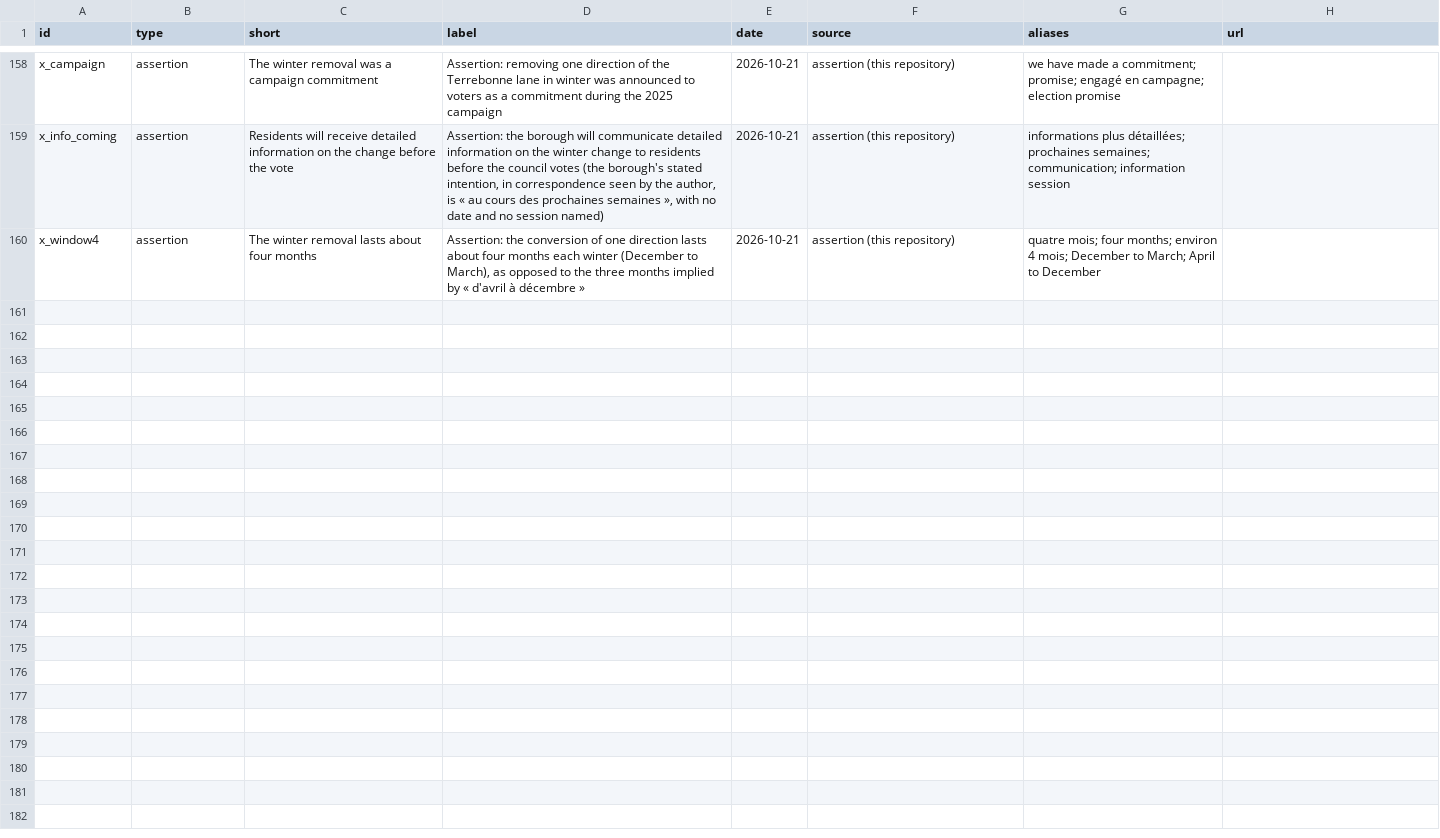
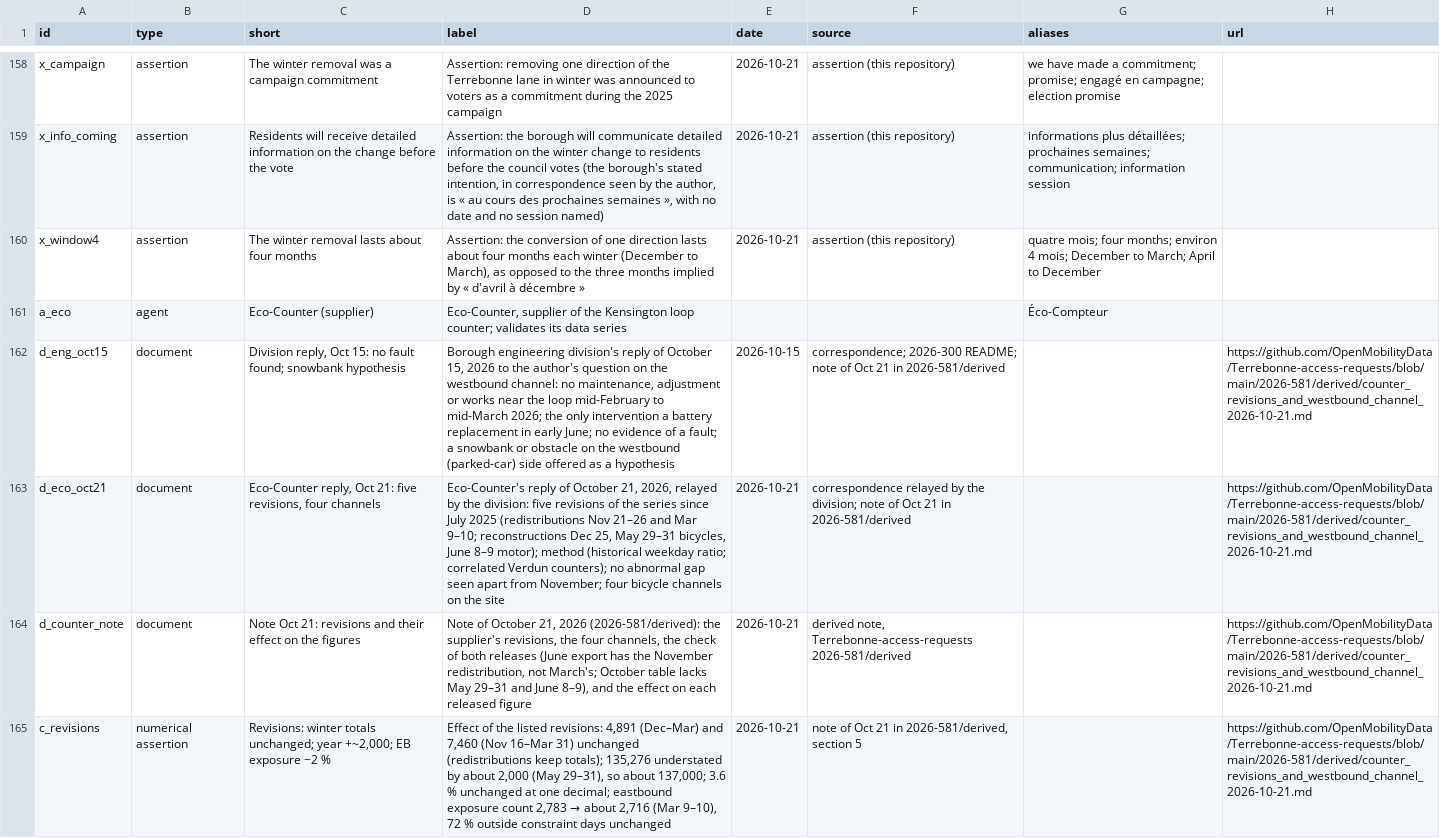
Before and after one commit to OpenMobilityData/Terrebonne-open-sources, a CSV file: 2026-evidence-graph/nodes.csv, drawn as a sheet; only a part is shown, gaps mark what is left out; the diff names each change by its address in the sheet, - before the commit and + after, or states it on an @@ line.

```diff
--- a/2026-evidence-graph/nodes.csv
+++ b/2026-evidence-graph/nodes.csv
+row 161: a_eco | agent | Eco-Counter (supplier) | Eco-Counter, supplier of the Kensington loop counter; validates its data series |  |  | Éco-Compteur
+row 162: d_eng_oct15 | document | Division reply, Oct 15: no fault found; snowbank hypothesis | Borough engineering division's reply of October 15, 2026 to the author's question on the westbound channel: no maintenance, adjustment or works near the loop mid-February to mid-March 2026; the only intervention a battery replacement in early June; no evidence of a fault; a snowbank or obstacle on the westbound (parked-car) side offered as a hypothesis | 2026-10-15 | correspondence; 2026-300 README; note of Oct 21 in 2026-581/derived |  | https://github.com/OpenMobilityData/Terrebonne-access-requests/blob/main/2026-581/derived/counter_revisions_and_westbound_channel_2026-10-21.md
+row 163: d_eco_oct21 | document | Eco-Counter reply, Oct 21: five revisions, four channels | Eco-Counter's reply of October 21, 2026, relayed by the division: five revisions of the series since July 2025 (redistributions Nov 21–26 and Mar 9–10; reconstructions Dec 25, May 29–31 bicycles, June 8–9 motor); method (historical weekday ratio; correlated Verdun counters); no abnormal gap seen apart from November; four bicycle channels on the site | 2026-10-21 | correspondence relayed by the division; note of Oct 21 in 2026-581/derived |  | https://github.com/OpenMobilityData/Terrebonne-access-requests/blob/main/2026-581/derived/counter_revisions_and_westbound_channel_2026-10-21.md
+row 164: d_counter_note | document | Note Oct 21: revisions and their effect on the figures | Note of October 21, 2026 (2026-581/derived): the supplier's revisions, the four channels, the check of both releases (June export has the November redistribution, not March's; October table lacks May 29–31 and June 8–9), and the effect on each released figure | 2026-10-21 | derived note, Terrebonne-access-requests 2026-581/derived |  | https://github.com/OpenMobilityData/Terrebonne-access-requests/blob/main/2026-581/derived/counter_revisions_and_westbound_channel_2026-10-21.md
+row 165: c_revisions | numerical assertion | Revisions: winter totals unchanged; year +~2,000; EB exposure −2 % | Effect of the listed revisions: 4,891 (Dec–Mar) and 7,460 (Nov 16–Mar 31) unchanged (redistributions keep totals); 135,276 understated by about 2,000 (May 29–31), so about 137,000; 3.6 % unchanged at one decimal; eastbound exposure count 2,783 → about 2,716 (Mar 9–10), 72 % outside constraint days unchanged | 2026-10-21 | note of Oct 21 in 2026-581/derived, section 5 |  | https://github.com/OpenMobilityData/Terrebonne-access-requests/blob/main/2026-581/derived/counter_revisions_and_westbound_channel_2026-10-21.md
```
Also changed, not shown: 2026-evidence-graph/edges.csv, 5 other files.
